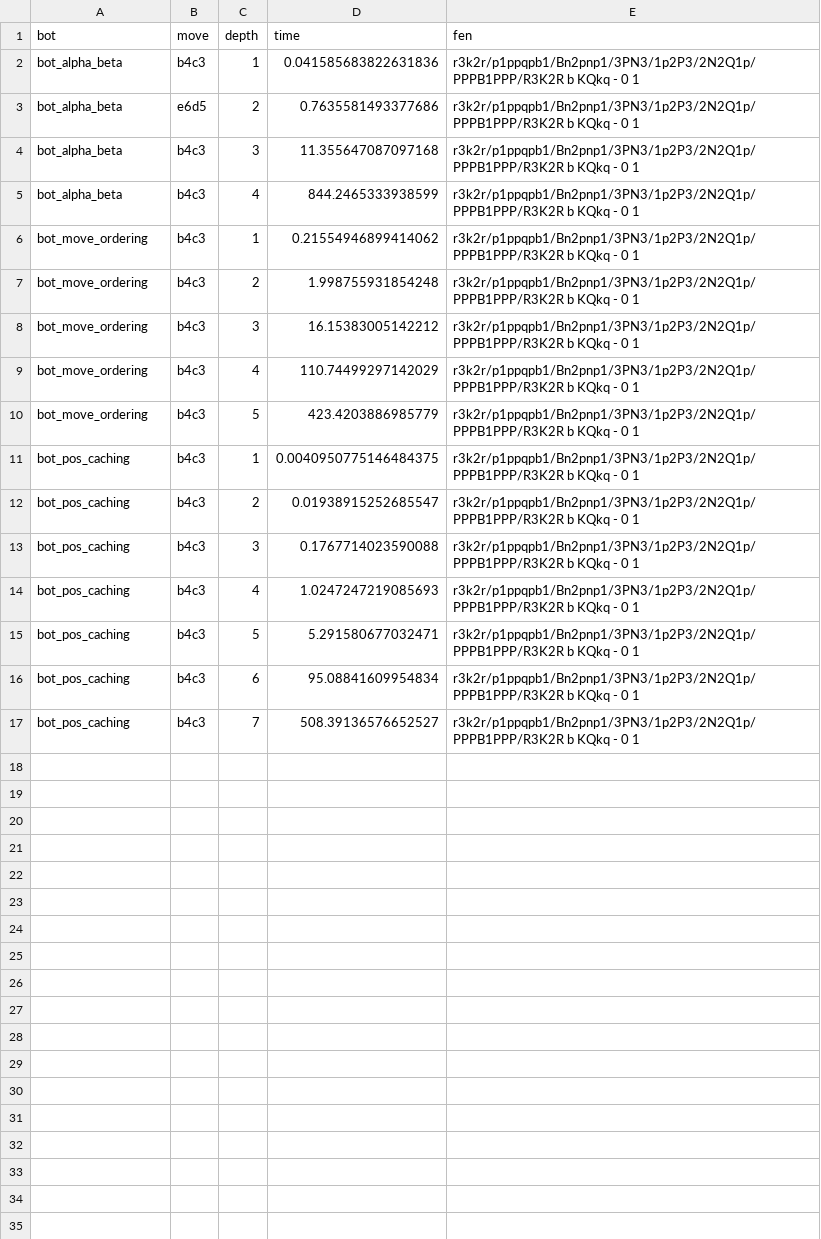
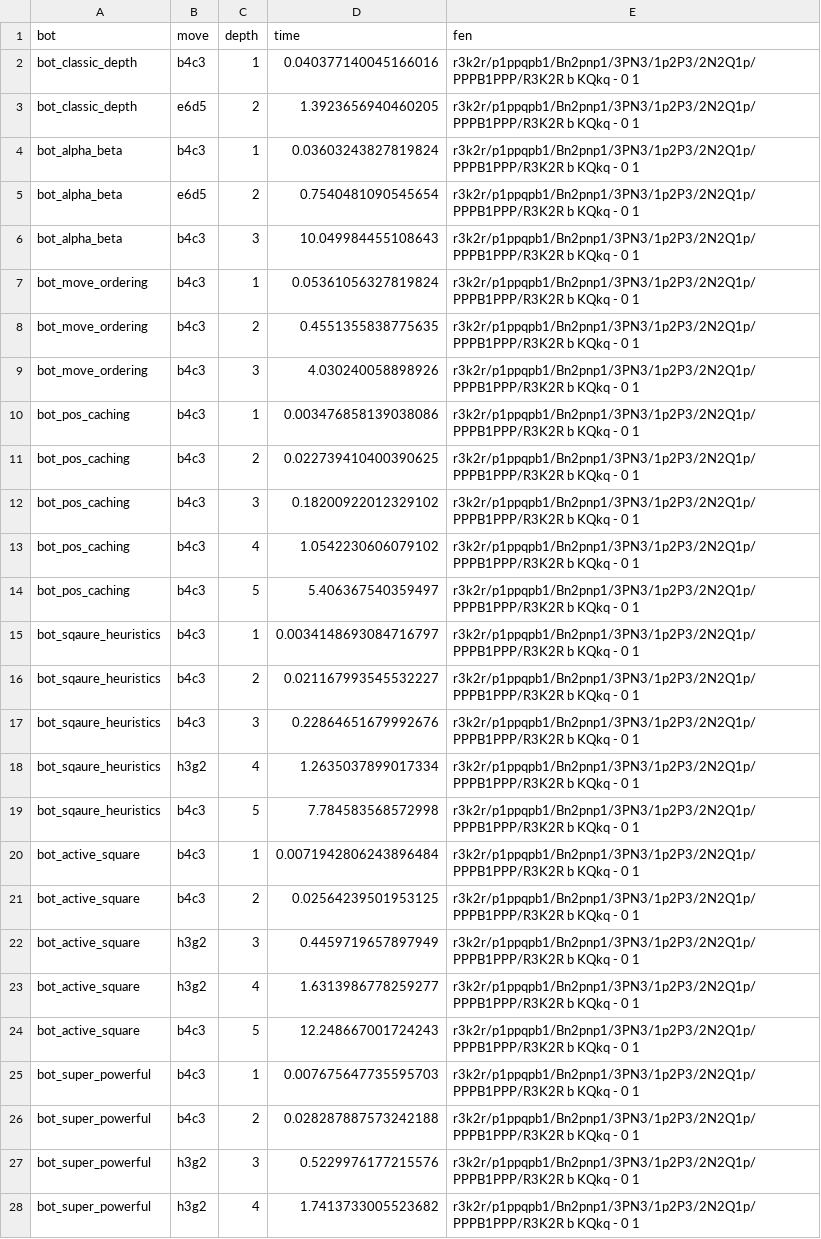
Before and after one commit to SudevOP1/ChessAI, a CSV file: code/analysis/bot_testing.csv, drawn as a sheet; only a part is shown; the diff covers the shown part only.

Commit message:
analysis

```diff
--- a/code/analysis/bot_testing.csv
+++ b/code/analysis/bot_testing.csv
@@ -1,17 +1,28 @@
 bot,move,depth,time,fen
-bot_alpha_beta,b4c3,1,0.041585683822631836,r3k2r/p1ppqpb1/Bn2pnp1/3PN3/1p2P3/2N2Q1p/PPPB1PPP/R3K2R b KQkq - 0 1
-bot_alpha_beta,e6d5,2,0.7635581493377686,r3k2r/p1ppqpb1/Bn2pnp1/3PN3/1p2P3/2N2Q1p/PPPB1PPP/R3K2R b KQkq - 0 1
-bot_alpha_beta,b4c3,3,11.355647087097168,r3k2r/p1ppqpb1/Bn2pnp1/3PN3/1p2P3/2N2Q1p/PPPB1PPP/R3K2R b KQkq - 0 1
-bot_alpha_beta,b4c3,4,844.2465333938599,r3k2r/p1ppqpb1/Bn2pnp1/3PN3/1p2P3/2N2Q1p/PPPB1PPP/R3K2R b KQkq - 0 1
-bot_move_ordering,b4c3,1,0.21554946899414062,r3k2r/p1ppqpb1/Bn2pnp1/3PN3/1p2P3/2N2Q1p/PPPB1PPP/R3K2R b KQkq - 0 1
-bot_move_ordering,b4c3,2,1.998755931854248,r3k2r/p1ppqpb1/Bn2pnp1/3PN3/1p2P3/2N2Q1p/PPPB1PPP/R3K2R b KQkq - 0 1
-bot_move_ordering,b4c3,3,16.15383005142212,r3k2r/p1ppqpb1/Bn2pnp1/3PN3/1p2P3/2N2Q1p/PPPB1PPP/R3K2R b KQkq - 0 1
-bot_move_ordering,b4c3,4,110.74499297142029,r3k2r/p1ppqpb1/Bn2pnp1/3PN3/1p2P3/2N2Q1p/PPPB1PPP/R3K2R b KQkq - 0 1
-bot_move_ordering,b4c3,5,423.4203886985779,r3k2r/p1ppqpb1/Bn2pnp1/3PN3/1p2P3/2N2Q1p/PPPB1PPP/R3K2R b KQkq - 0 1
-bot_pos_caching,b4c3,1,0.0040950775146484375,r3k2r/p1ppqpb1/Bn2pnp1/3PN3/1p2P3/2N2Q1p/PPPB1PPP/R3K2R b KQkq - 0 1
-bot_pos_caching,b4c3,2,0.01938915252685547,r3k2r/p1ppqpb1/Bn2pnp1/3PN3/1p2P3/2N2Q1p/PPPB1PPP/R3K2R b KQkq - 0 1
-bot_pos_caching,b4c3,3,0.1767714023590088,r3k2r/p1ppqpb1/Bn2pnp1/3PN3/1p2P3/2N2Q1p/PPPB1PPP/R3K2R b KQkq - 0 1
-bot_pos_caching,b4c3,4,1.0247247219085693,r3k2r/p1ppqpb1/Bn2pnp1/3PN3/1p2P3/2N2Q1p/PPPB1PPP/R3K2R b KQkq - 0 1
-bot_pos_caching,b4c3,5,5.291580677032471,r3k2r/p1ppqpb1/Bn2pnp1/3PN3/1p2P3/2N2Q1p/PPPB1PPP/R3K2R b KQkq - 0 1
-bot_pos_caching,b4c3,6,95.08841609954834,r3k2r/p1ppqpb1/Bn2pnp1/3PN3/1p2P3/2N2Q1p/PPPB1PPP/R3K2R b KQkq - 0 1
-bot_pos_caching,b4c3,7,508.39136576652527,r3k2r/p1ppqpb1/Bn2pnp1/3PN3/1p2P3/2N2Q1p/PPPB1PPP/R3K2R b KQkq - 0 1
+bot_classic_depth,b4c3,1,0.040377140045166016,r3k2r/p1ppqpb1/Bn2pnp1/3PN3/1p2P3/2N2Q1p/PPPB1PPP/R3K2R b KQkq - 0 1
+bot_classic_depth,e6d5,2,1.3923656940460205,r3k2r/p1ppqpb1/Bn2pnp1/3PN3/1p2P3/2N2Q1p/PPPB1PPP/R3K2R b KQkq - 0 1
+bot_alpha_beta,b4c3,1,0.03603243827819824,r3k2r/p1ppqpb1/Bn2pnp1/3PN3/1p2P3/2N2Q1p/PPPB1PPP/R3K2R b KQkq - 0 1
+bot_alpha_beta,e6d5,2,0.7540481090545654,r3k2r/p1ppqpb1/Bn2pnp1/3PN3/1p2P3/2N2Q1p/PPPB1PPP/R3K2R b KQkq - 0 1
+bot_alpha_beta,b4c3,3,10.049984455108643,r3k2r/p1ppqpb1/Bn2pnp1/3PN3/1p2P3/2N2Q1p/PPPB1PPP/R3K2R b KQkq - 0 1
+bot_move_ordering,b4c3,1,0.05361056327819824,r3k2r/p1ppqpb1/Bn2pnp1/3PN3/1p2P3/2N2Q1p/PPPB1PPP/R3K2R b KQkq - 0 1
+bot_move_ordering,b4c3,2,0.4551355838775635,r3k2r/p1ppqpb1/Bn2pnp1/3PN3/1p2P3/2N2Q1p/PPPB1PPP/R3K2R b KQkq - 0 1
+bot_move_ordering,b4c3,3,4.030240058898926,r3k2r/p1ppqpb1/Bn2pnp1/3PN3/1p2P3/2N2Q1p/PPPB1PPP/R3K2R b KQkq - 0 1
+bot_pos_caching,b4c3,1,0.003476858139038086,r3k2r/p1ppqpb1/Bn2pnp1/3PN3/1p2P3/2N2Q1p/PPPB1PPP/R3K2R b KQkq - 0 1
+bot_pos_caching,b4c3,2,0.022739410400390625,r3k2r/p1ppqpb1/Bn2pnp1/3PN3/1p2P3/2N2Q1p/PPPB1PPP/R3K2R b KQkq - 0 1
+bot_pos_caching,b4c3,3,0.18200922012329102,r3k2r/p1ppqpb1/Bn2pnp1/3PN3/1p2P3/2N2Q1p/PPPB1PPP/R3K2R b KQkq - 0 1
+bot_pos_caching,b4c3,4,1.0542230606079102,r3k2r/p1ppqpb1/Bn2pnp1/3PN3/1p2P3/2N2Q1p/PPPB1PPP/R3K2R b KQkq - 0 1
+bot_pos_caching,b4c3,5,5.406367540359497,r3k2r/p1ppqpb1/Bn2pnp1/3PN3/1p2P3/2N2Q1p/PPPB1PPP/R3K2R b KQkq - 0 1
+bot_sqaure_heuristics,b4c3,1,0.0034148693084716797,r3k2r/p1ppqpb1/Bn2pnp1/3PN3/1p2P3/2N2Q1p/PPPB1PPP/R3K2R b KQkq - 0 1
+bot_sqaure_heuristics,b4c3,2,0.021167993545532227,r3k2r/p1ppqpb1/Bn2pnp1/3PN3/1p2P3/2N2Q1p/PPPB1PPP/R3K2R b KQkq - 0 1
+bot_sqaure_heuristics,b4c3,3,0.22864651679992676,r3k2r/p1ppqpb1/Bn2pnp1/3PN3/1p2P3/2N2Q1p/PPPB1PPP/R3K2R b KQkq - 0 1
+bot_sqaure_heuristics,h3g2,4,1.2635037899017334,r3k2r/p1ppqpb1/Bn2pnp1/3PN3/1p2P3/2N2Q1p/PPPB1PPP/R3K2R b KQkq - 0 1
+bot_sqaure_heuristics,b4c3,5,7.784583568572998,r3k2r/p1ppqpb1/Bn2pnp1/3PN3/1p2P3/2N2Q1p/PPPB1PPP/R3K2R b KQkq - 0 1
+bot_active_square,b4c3,1,0.0071942806243896484,r3k2r/p1ppqpb1/Bn2pnp1/3PN3/1p2P3/2N2Q1p/PPPB1PPP/R3K2R b KQkq - 0 1
+bot_active_square,b4c3,2,0.02564239501953125,r3k2r/p1ppqpb1/Bn2pnp1/3PN3/1p2P3/2N2Q1p/PPPB1PPP/R3K2R b KQkq - 0 1
+bot_active_square,h3g2,3,0.4459719657897949,r3k2r/p1ppqpb1/Bn2pnp1/3PN3/1p2P3/2N2Q1p/PPPB1PPP/R3K2R b KQkq - 0 1
+bot_active_square,h3g2,4,1.6313986778259277,r3k2r/p1ppqpb1/Bn2pnp1/3PN3/1p2P3/2N2Q1p/PPPB1PPP/R3K2R b KQkq - 0 1
+bot_active_square,b4c3,5,12.248667001724243,r3k2r/p1ppqpb1/Bn2pnp1/3PN3/1p2P3/2N2Q1p/PPPB1PPP/R3K2R b KQkq - 0 1
+bot_super_powerful,b4c3,1,0.007675647735595703,r3k2r/p1ppqpb1/Bn2pnp1/3PN3/1p2P3/2N2Q1p/PPPB1PPP/R3K2R b KQkq - 0 1
+bot_super_powerful,b4c3,2,0.028287887573242188,r3k2r/p1ppqpb1/Bn2pnp1/3PN3/1p2P3/2N2Q1p/PPPB1PPP/R3K2R b KQkq - 0 1
+bot_super_powerful,h3g2,3,0.5229976177215576,r3k2r/p1ppqpb1/Bn2pnp1/3PN3/1p2P3/2N2Q1p/PPPB1PPP/R3K2R b KQkq - 0 1
+bot_super_powerful,h3g2,4,1.7413733005523682,r3k2r/p1ppqpb1/Bn2pnp1/3PN3/1p2P3/2N2Q1p/PPPB1PPP/R3K2R b KQkq - 0 1
```
Also changed, not shown: 1 added row elsewhere in this file, 4 other files.
